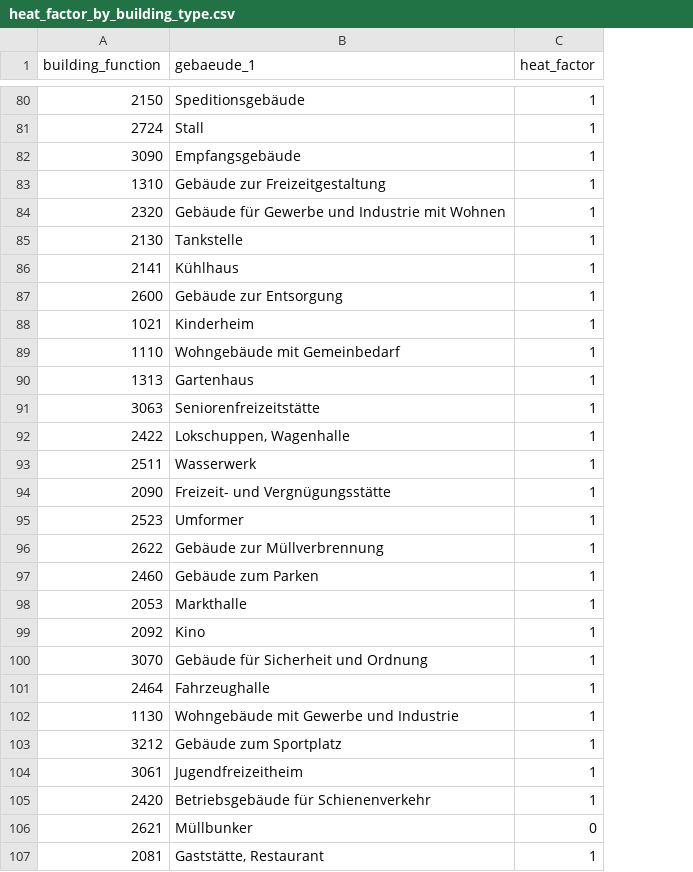
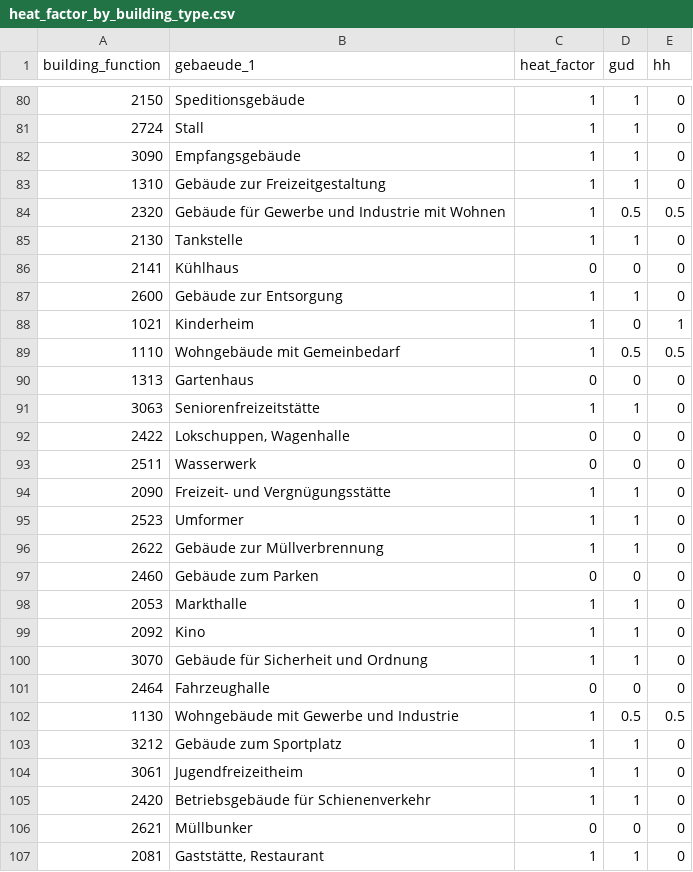
Before and after one commit to knut0815/reegis_hp, a CSV file: reegis_hp/berlin_hp/data/static/heat_factor_by_building_type.csv, drawn as a sheet; only a part is shown, gaps mark what is left out; the diff covers the shown part only; the diff names each change by its address in the sheet, - before the commit and + after, or states it on an @@ line.

```diff
--- a/reegis_hp/berlin_hp/data/static/heat_factor_by_building_type.csv
+++ b/reegis_hp/berlin_hp/data/static/heat_factor_by_building_type.csv
+column D (gud), rows 80-107: 1 | 1 | 1 | 1 | 0.5 | 1 | 0 | 1 | 0 | 0.5 | 0 | 1 | 0 | 0 | 1 | 1 | 1 | 0 | 1 | 1 | 1 | 0 | 0.5 | 1 | 1 | 1 | 0 | 1
+column E (hh), rows 80-107: 0 | 0 | 0 | 0 | 0.5 | 0 | 0 | 0 | 1 | 0.5 | 0 | 0 | 0 | 0 | 0 | 0 | 0 | 0 | 0 | 0 | 0 | 0 | 0.5 | 0 | 0 | 0 | 0 | 0
-C86 (heat_factor): 1
+C86 (heat_factor): 0
-C90 (heat_factor): 1
+C90 (heat_factor): 0
-C92:C93 (heat_factor): 1
+C92:C93 (heat_factor): 0
-C97 (heat_factor): 1
+C97 (heat_factor): 0
-C101 (heat_factor): 1
+C101 (heat_factor): 0
```
Also changed, not shown: 4 edited cells elsewhere in this file, 4 other files.
